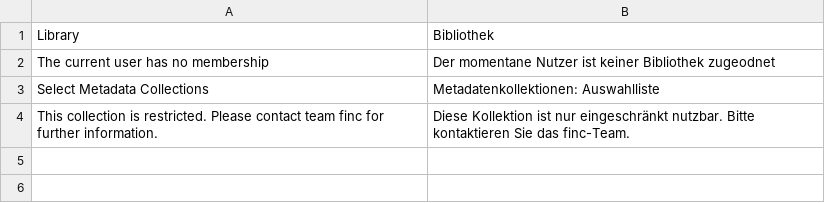
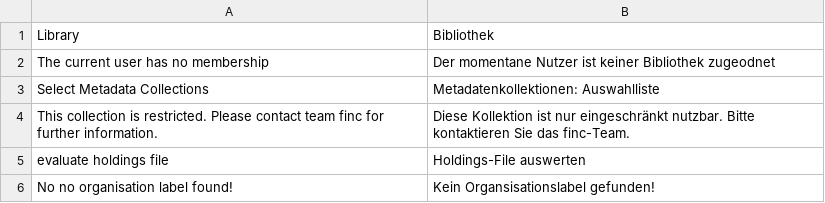
Before and after one commit to amsl-project/statements.ontowiki, a CSV file: languages/statements-de.csv, drawn as a sheet; the diff names each change by its address in the sheet, - before the commit and + after, or states it on an @@ line.

Commit message:
Labelhelper used to resolve library label

```diff
--- a/languages/statements-de.csv
+++ b/languages/statements-de.csv
+row 5: evaluate holdings file | Holdings-File auswerten
+row 6: No no organisation label found! | Kein Organsisationslabel gefunden!
```
Also changed, not shown: 1 other file.
